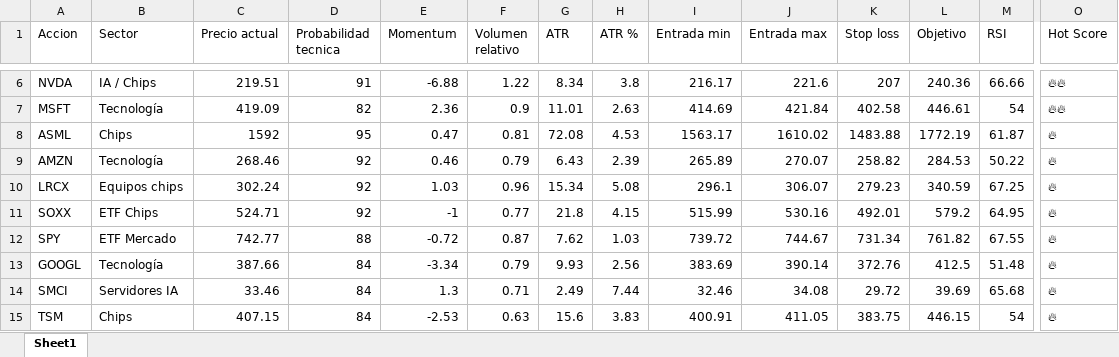
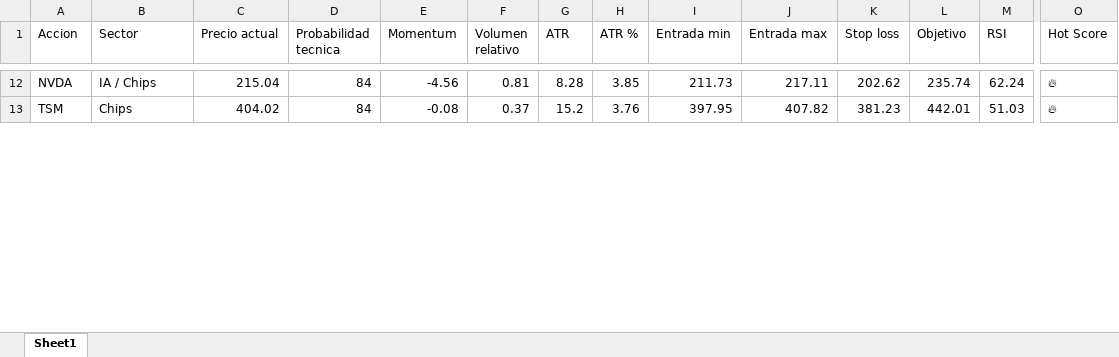
Before and after one commit to davascoj/Analizador-acciones, an Excel workbook: analisis_acciones.xlsx, sheet Sheet1, drawn as a sheet; only a part is shown, gaps mark what is left out; values as stored, in another font and other column widths than the file's, no borders; removed rows and columns are numbered as before the commit, all else as after; rows hold the shown columns only; the diff covers the shown part only; the diff names each change by its address in the sheet, - before the commit and + after, or states it on an @@ line.

```diff
--- a/analisis_acciones.xlsx (sheet Sheet1)
+++ b/analisis_acciones.xlsx (sheet Sheet1)
-C12 (Precio actual): 219.51
+C12 (Precio actual): 215.04
-D12 (Probabilidad tecnica): 91
+D12 (Probabilidad tecnica): 84
-E12 (Momentum): -6.88
+E12 (Momentum): -4.56
-F12 (Volumen relativo): 1.22
+F12 (Volumen relativo): 0.81
-G12 (ATR): 8.34
+G12 (ATR): 8.28
-H12 (ATR %): 3.8
+H12 (ATR %): 3.85
-I12 (Entrada min): 216.17
+I12 (Entrada min): 211.73
-J12 (Entrada max): 221.6
+J12 (Entrada max): 217.11
-K12 (Stop loss): 207
+K12 (Stop loss): 202.62
-L12 (Objetivo): 240.36
+L12 (Objetivo): 235.74
-M12 (RSI): 66.66
+M12 (RSI): 62.24
-O12 (Hot Score): 🔥🔥
+O12 (Hot Score): 🔥
-row 7: MSFT | Tecnología | 419.09 | 82 | 2.36 | 0.9 | 11.01 | 2.63 | 414.69 | 421.84 | 402.58 | 446.61 | 54 | 🔥🔥
-row 8: ASML | Chips | 1592 | 95 | 0.47 | 0.81 | 72.08 | 4.53 | 1563.17 | 1610.02 | 1483.88 | 1772.19 | 61.87 | 🔥
-row 9: AMZN | Tecnología | 268.46 | 92 | 0.46 | 0.79 | 6.43 | 2.39 | 265.89 | 270.07 | 258.82 | 284.53 | 50.22 | 🔥
-row 10: LRCX | Equipos chips | 302.24 | 92 | 1.03 | 0.96 | 15.34 | 5.08 | 296.1 | 306.07 | 279.23 | 340.59 | 67.25 | 🔥
-row 11: SOXX | ETF Chips | 524.71 | 92 | -1 | 0.77 | 21.8 | 4.15 | 515.99 | 530.16 | 492.01 | 579.2 | 64.95 | 🔥
-row 12: SPY | ETF Mercado | 742.77 | 88 | -0.72 | 0.87 | 7.62 | 1.03 | 739.72 | 744.67 | 731.34 | 761.82 | 67.55 | 🔥
-row 13: GOOGL | Tecnología | 387.66 | 84 | -3.34 | 0.79 | 9.93 | 2.56 | 383.69 | 390.14 | 372.76 | 412.5 | 51.48 | 🔥
-row 14: SMCI | Servidores IA | 33.46 | 84 | 1.3 | 0.71 | 2.49 | 7.44 | 32.46 | 34.08 | 29.72 | 39.69 | 65.68 | 🔥
-C13 (Precio actual): 407.15
+C13 (Precio actual): 404.02
-E13 (Momentum): -2.53
+E13 (Momentum): -0.08
-F13 (Volumen relativo): 0.63
+F13 (Volumen relativo): 0.37
-G13 (ATR): 15.6
+G13 (ATR): 15.2
-H13 (ATR %): 3.83
+H13 (ATR %): 3.76
-I13 (Entrada min): 400.91
+I13 (Entrada min): 397.95
-J13 (Entrada max): 411.05
+J13 (Entrada max): 407.82
-K13 (Stop loss): 383.75
+K13 (Stop loss): 381.23
-L13 (Objetivo): 446.15
+L13 (Objetivo): 442.01
-M13 (RSI): 54
+M13 (RSI): 51.03
```
Also changed, not shown: 21 added rows, 13 removed rows and 134 edited cells elsewhere in this sheet, 1 other file.
